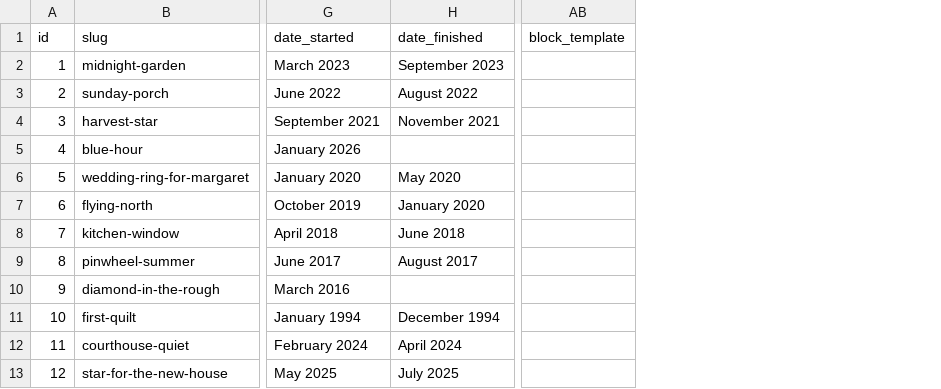
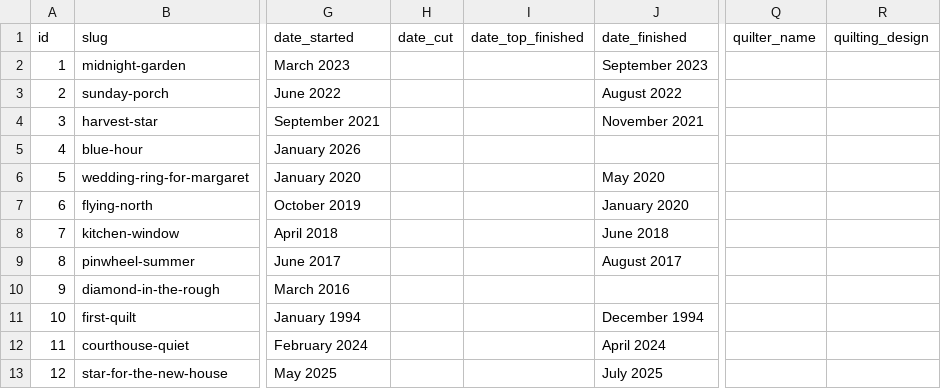
Before and after one commit to Laumillerren/quilting_portfolio, a CSV file: lorena-quilt-archive-template.csv, drawn as a sheet; only a part is shown, gaps mark what is left out; removed rows and columns are numbered as before the commit, all else as after; the diff names each change by its address in the sheet, - before the commit and + after, or states it on an @@ line.

```diff
--- a/lorena-quilt-archive-template.csv
+++ b/lorena-quilt-archive-template.csv
+column H (date_cut), empty
+column I (date_top_finished), empty
+column Q (quilter_name), empty
+column R (quilting_design), empty
-column AB (block_template), empty
```
Also changed, not shown: 4 other files.
